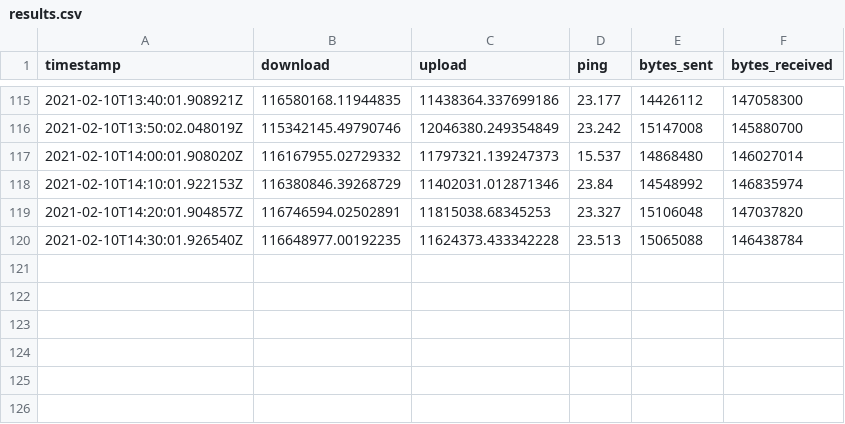
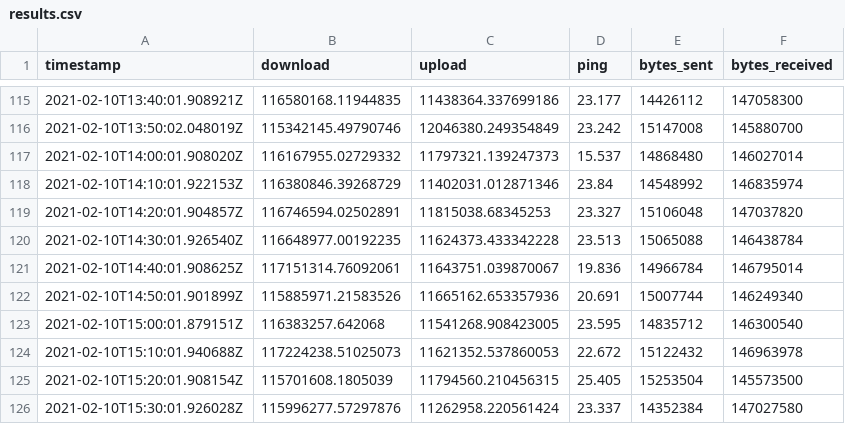
Before and after one commit to evaaan/speedtest-cli-task, a CSV file: log/results.csv, drawn as a sheet; only a part is shown, gaps mark what is left out.

Commit message:
autogenerated log update

```diff
--- a/log/results.csv
+++ b/log/results.csv
@@ -120 +120,7 @@ timestamp,download,upload,ping,bytes_sent,bytes_received
 2021-02-10T14:30:01.926540Z,116648977.00192235,11624373.433342228,23.513,15065088,146438784
+2021-02-10T14:40:01.908625Z,117151314.76092061,11643751.039870067,19.836,14966784,146795014
+2021-02-10T14:50:01.901899Z,115885971.21583526,11665162.653357936,20.691,15007744,146249340
+2021-02-10T15:00:01.879151Z,116383257.642068,11541268.908423005,23.595,14835712,146300540
+2021-02-10T15:10:01.940688Z,117224238.51025073,11621352.537860053,22.672,15122432,146963978
+2021-02-10T15:20:01.908154Z,115701608.1805039,11794560.210456315,25.405,15253504,145573500
+2021-02-10T15:30:01.926028Z,115996277.57297876,11262958.220561424,23.337,14352384,147027580
```
